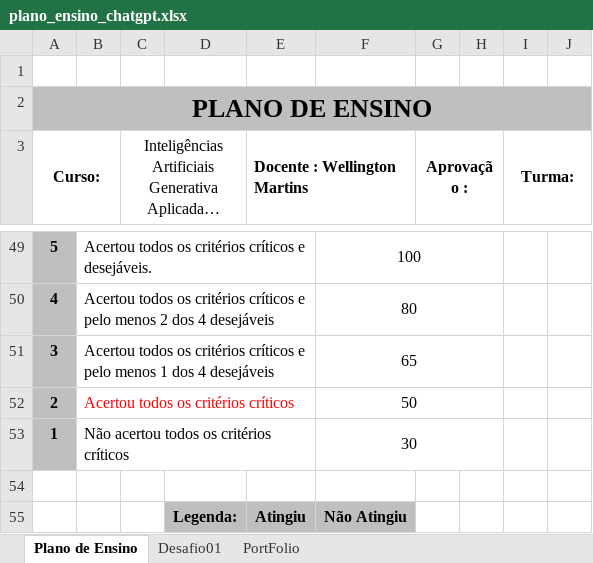
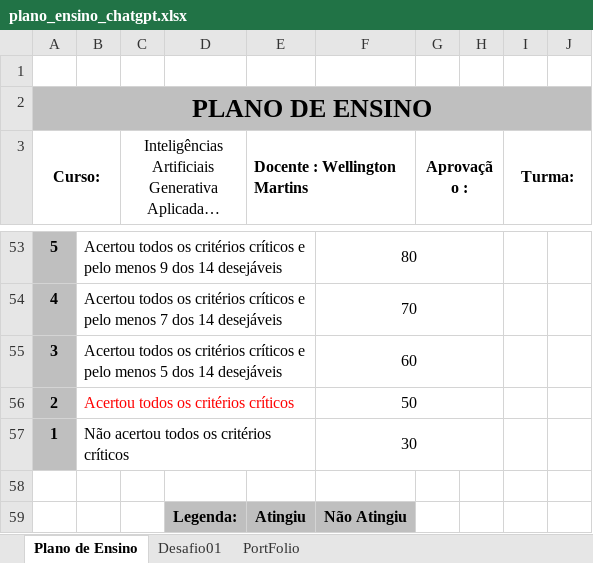
Before and after one commit to wellifabio/senai2026, an Excel workbook: fic/chatgpt/planos/plano_ensino_chatgpt.xlsx, sheet Plano de Ensino, drawn as a sheet; only a part is shown, gaps mark what is left out; long unchanged cells end in …; values as stored, in another font and other column widths than the file's, no borders; charts and pictures not drawn; addresses are those after the commit; the diff covers the shown part only; the diff names each change by its address in the sheet, - before the commit and + after, or states it on an @@ line.

```diff
--- a/fic/chatgpt/planos/plano_ensino_chatgpt.xlsx (sheet Plano de Ensino)
+++ b/fic/chatgpt/planos/plano_ensino_chatgpt.xlsx (sheet Plano de Ensino)
-B53: …críticos e desejáveis.
+B53: …críticos e pelo menos 9 dos 14 desejáveis
-F53: 100
+F53: 80
-B54: …pelo menos 2 dos 4 desejáveis
+B54: …pelo menos 7 dos 14 desejáveis
-F54: 80
+F54: 70
-B55: …pelo menos 1 dos 4 desejáveis
+B55: …pelo menos 5 dos 14 desejáveis
-F55: 65
+F55: 60
```
Also changed, not shown: 4 added rows, 20 edited cells and cell formats elsewhere in this sheet.
